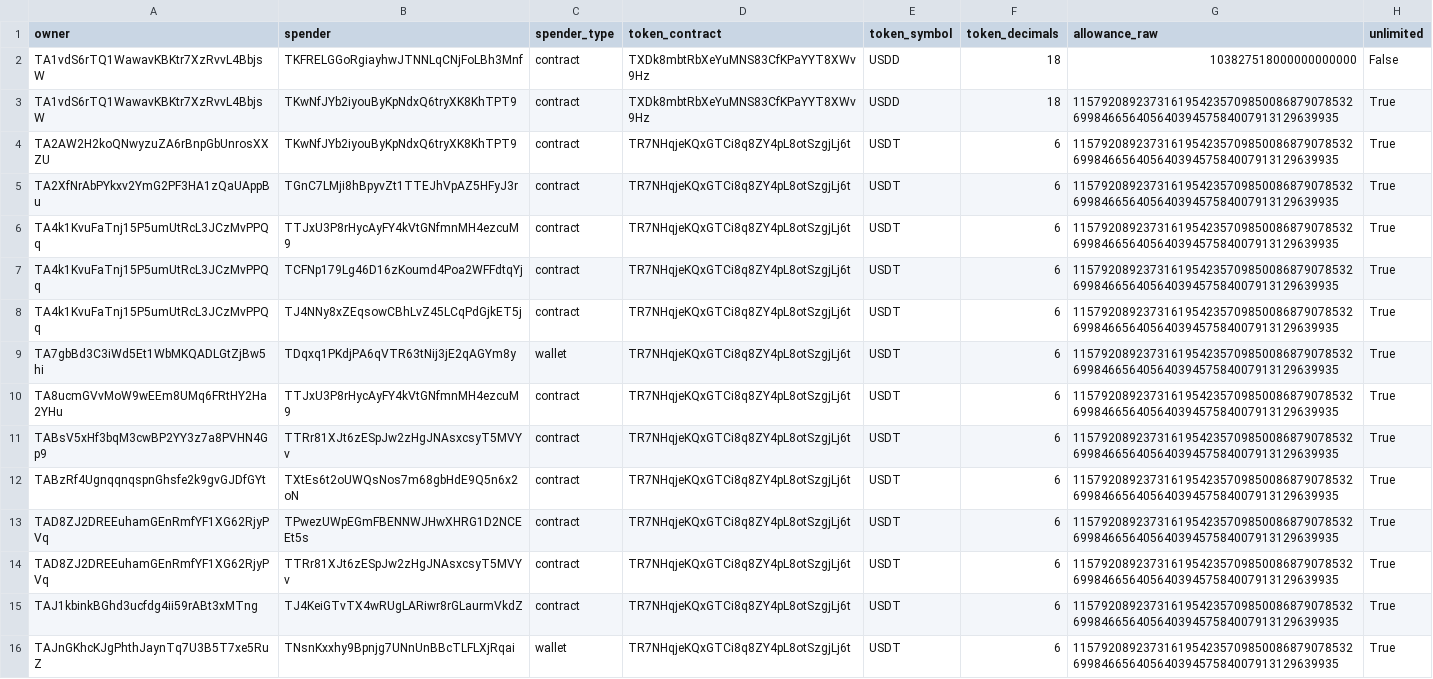
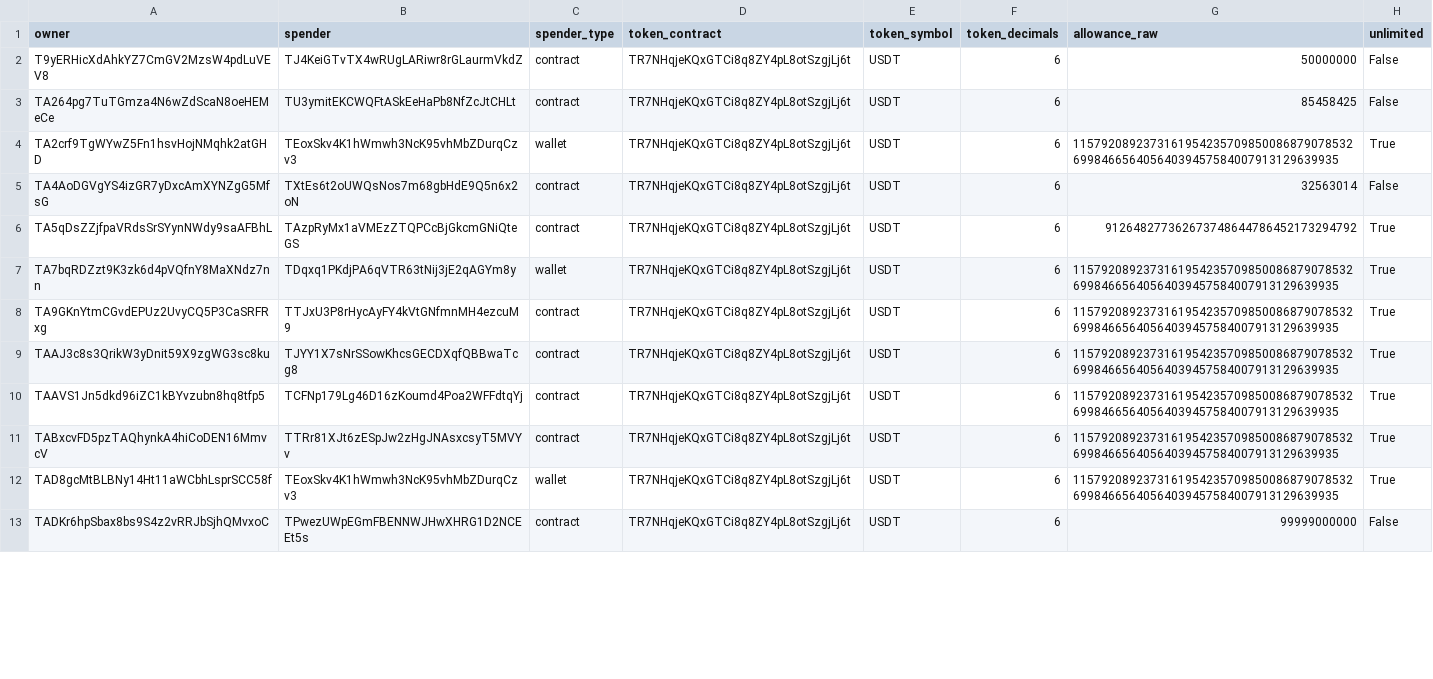
Before and after one commit to Nikolasron/tron_scanner, a CSV file: active_approvals.csv, drawn as a sheet; only a part is shown; the diff covers the shown part only.

```diff
--- a/active_approvals.csv
+++ b/active_approvals.csv
@@ -1,16 +1,13 @@
 owner,spender,spender_type,token_contract,token_symbol,token_decimals,allowance_raw,unlimited
-TA1vdS6rTQ1WawavKBKtr7XzRvvL4BbjsW,TKFRELGGoRgiayhwJTNNLqCNjFoLBh3Mnf,contract,TXDk8mbtRbXeYuMNS83CfKPaYYT8XWv9Hz,USDD,18,103827518000000000000,False
-TA1vdS6rTQ1WawavKBKtr7XzRvvL4BbjsW,TKwNfJYb2iyouByKpNdxQ6tryXK8KhTPT9,contract,TXDk8mbtRbXeYuMNS83CfKPaYYT8XWv9Hz,USDD,18,115792089237316195423570985008687907853269984665640564039457584007913129639935,True
-TA2AW2H2koQNwyzuZA6rBnpGbUnrosXXZU,TKwNfJYb2iyouByKpNdxQ6tryXK8KhTPT9,contract,TR7NHqjeKQxGTCi8q8ZY4pL8otSzgjLj6t,USDT,6,115792089237316195423570985008687907853269984665640564039457584007913129639935,True
-TA2XfNrAbPYkxv2YmG2PF3HA1zQaUAppBu,TGnC7LMji8hBpyvZt1TTEJhVpAZ5HFyJ3r,contract,TR7NHqjeKQxGTCi8q8ZY4pL8otSzgjLj6t,USDT,6,115792089237316195423570985008687907853269984665640564039457584007913129639935,True
-TA4k1KvuFaTnj15P5umUtRcL3JCzMvPPQq,TTJxU3P8rHycAyFY4kVtGNfmnMH4ezcuM9,contract,TR7NHqjeKQxGTCi8q8ZY4pL8otSzgjLj6t,USDT,6,115792089237316195423570985008687907853269984665640564039457584007913129639935,True
-TA4k1KvuFaTnj15P5umUtRcL3JCzMvPPQq,TCFNp179Lg46D16zKoumd4Poa2WFFdtqYj,contract,TR7NHqjeKQxGTCi8q8ZY4pL8otSzgjLj6t,USDT,6,115792089237316195423570985008687907853269984665640564039457584007913129639935,True
-TA4k1KvuFaTnj15P5umUtRcL3JCzMvPPQq,TJ4NNy8xZEqsowCBhLvZ45LCqPdGjkET5j,contract,TR7NHqjeKQxGTCi8q8ZY4pL8otSzgjLj6t,USDT,6,115792089237316195423570985008687907853269984665640564039457584007913129639935,True
-TA7gbBd3C3iWd5Et1WbMKQADLGtZjBw5hi,TDqxq1PKdjPA6qVTR63tNij3jE2qAGYm8y,wallet,TR7NHqjeKQxGTCi8q8ZY4pL8otSzgjLj6t,USDT,6,115792089237316195423570985008687907853269984665640564039457584007913129639935,True
-TA8ucmGVvMoW9wEEm8UMq6FRtHY2Ha2YHu,TTJxU3P8rHycAyFY4kVtGNfmnMH4ezcuM9,contract,TR7NHqjeKQxGTCi8q8ZY4pL8otSzgjLj6t,USDT,6,115792089237316195423570985008687907853269984665640564039457584007913129639935,True
-TABsV5xHf3bqM3cwBP2YY3z7a8PVHN4Gp9,TTRr81XJt6zESpJw2zHgJNAsxcsyT5MVYv,contract,TR7NHqjeKQxGTCi8q8ZY4pL8otSzgjLj6t,USDT,6,115792089237316195423570985008687907853269984665640564039457584007913129639935,True
-TABzRf4UgnqqnqspnGhsfe2k9gvGJDfGYt,TXtEs6t2oUWQsNos7m68gbHdE9Q5n6x2oN,contract,TR7NHqjeKQxGTCi8q8ZY4pL8otSzgjLj6t,USDT,6,115792089237316195423570985008687907853269984665640564039457584007913129639935,True
-TAD8ZJ2DREEuhamGEnRmfYF1XG62RjyPVq,TPwezUWpEGmFBENNWJHwXHRG1D2NCEEt5s,contract,TR7NHqjeKQxGTCi8q8ZY4pL8otSzgjLj6t,USDT,6,115792089237316195423570985008687907853269984665640564039457584007913129639935,True
-TAD8ZJ2DREEuhamGEnRmfYF1XG62RjyPVq,TTRr81XJt6zESpJw2zHgJNAsxcsyT5MVYv,contract,TR7NHqjeKQxGTCi8q8ZY4pL8otSzgjLj6t,USDT,6,115792089237316195423570985008687907853269984665640564039457584007913129639935,True
-TAJ1kbinkBGhd3ucfdg4ii59rABt3xMTng,TJ4KeiGTvTX4wRUgLARiwr8rGLaurmVkdZ,contract,TR7NHqjeKQxGTCi8q8ZY4pL8otSzgjLj6t,USDT,6,115792089237316195423570985008687907853269984665640564039457584007913129639935,True
-TAJnGKhcKJgPhthJaynTq7U3B5T7xe5RuZ,TNsnKxxhy9Bpnjg7UNnUnBBcTLFLXjRqai,wallet,TR7NHqjeKQxGTCi8q8ZY4pL8otSzgjLj6t,USDT,6,115792089237316195423570985008687907853269984665640564039457584007913129639935,True
+T9yERHicXdAhkYZ7CmGV2MzsW4pdLuVEV8,TJ4KeiGTvTX4wRUgLARiwr8rGLaurmVkdZ,contract,TR7NHqjeKQxGTCi8q8ZY4pL8otSzgjLj6t,USDT,6,50000000,False
+TA264pg7TuTGmza4N6wZdScaN8oeHEMeCe,TU3ymitEKCWQFtASkEeHaPb8NfZcJtCHLt,contract,TR7NHqjeKQxGTCi8q8ZY4pL8otSzgjLj6t,USDT,6,85458425,False
+TA2crf9TgWYwZ5Fn1hsvHojNMqhk2atGHD,TEoxSkv4K1hWmwh3NcK95vhMbZDurqCzv3,wallet,TR7NHqjeKQxGTCi8q8ZY4pL8otSzgjLj6t,USDT,6,115792089237316195423570985008687907853269984665640564039457584007913129639935,True
+TA4AoDGVgYS4izGR7yDxcAmXYNZgG5MfsG,TXtEs6t2oUWQsNos7m68gbHdE9Q5n6x2oN,contract,TR7NHqjeKQxGTCi8q8ZY4pL8otSzgjLj6t,USDT,6,32563014,False
+TA5qDsZZjfpaVRdsSrSYynNWdy9saAFBhL,TAzpRyMx1aVMEzZTQPCcBjGkcmGNiQteGS,contract,TR7NHqjeKQxGTCi8q8ZY4pL8otSzgjLj6t,USDT,6,912648277362673748644786452173294792,True
+TA7bqRDZzt9K3zk6d4pVQfnY8MaXNdz7nn,TDqxq1PKdjPA6qVTR63tNij3jE2qAGYm8y,wallet,TR7NHqjeKQxGTCi8q8ZY4pL8otSzgjLj6t,USDT,6,115792089237316195423570985008687907853269984665640564039457584007913129639935,True
+TA9GKnYtmCGvdEPUz2UvyCQ5P3CaSRFRxg,TTJxU3P8rHycAyFY4kVtGNfmnMH4ezcuM9,contract,TR7NHqjeKQxGTCi8q8ZY4pL8otSzgjLj6t,USDT,6,115792089237316195423570985008687907853269984665640564039457584007913129639935,True
+TAAJ3c8s3QrikW3yDnit59X9zgWG3sc8ku,TJYY1X7sNrSSowKhcsGECDXqfQBBwaTcg8,contract,TR7NHqjeKQxGTCi8q8ZY4pL8otSzgjLj6t,USDT,6,115792089237316195423570985008687907853269984665640564039457584007913129639935,True
+TAAVS1Jn5dkd96iZC1kBYvzubn8hq8tfp5,TCFNp179Lg46D16zKoumd4Poa2WFFdtqYj,contract,TR7NHqjeKQxGTCi8q8ZY4pL8otSzgjLj6t,USDT,6,115792089237316195423570985008687907853269984665640564039457584007913129639935,True
+TABxcvFD5pzTAQhynkA4hiCoDEN16MmvcV,TTRr81XJt6zESpJw2zHgJNAsxcsyT5MVYv,contract,TR7NHqjeKQxGTCi8q8ZY4pL8otSzgjLj6t,USDT,6,115792089237316195423570985008687907853269984665640564039457584007913129639935,True
+TAD8gcMtBLBNy14Ht11aWCbhLsprSCC58f,TEoxSkv4K1hWmwh3NcK95vhMbZDurqCzv3,wallet,TR7NHqjeKQxGTCi8q8ZY4pL8otSzgjLj6t,USDT,6,115792089237316195423570985008687907853269984665640564039457584007913129639935,True
+TADKr6hpSbax8bs9S4z2vRRJbSjhQMvxoC,TPwezUWpEGmFBENNWJHwXHRG1D2NCEEt5s,contract,TR7NHqjeKQxGTCi8q8ZY4pL8otSzgjLj6t,USDT,6,99999000000,False
```
Also changed, not shown: 2 added rows, 4 removed rows and 12 edited cells elsewhere in this file, 2 other files.
